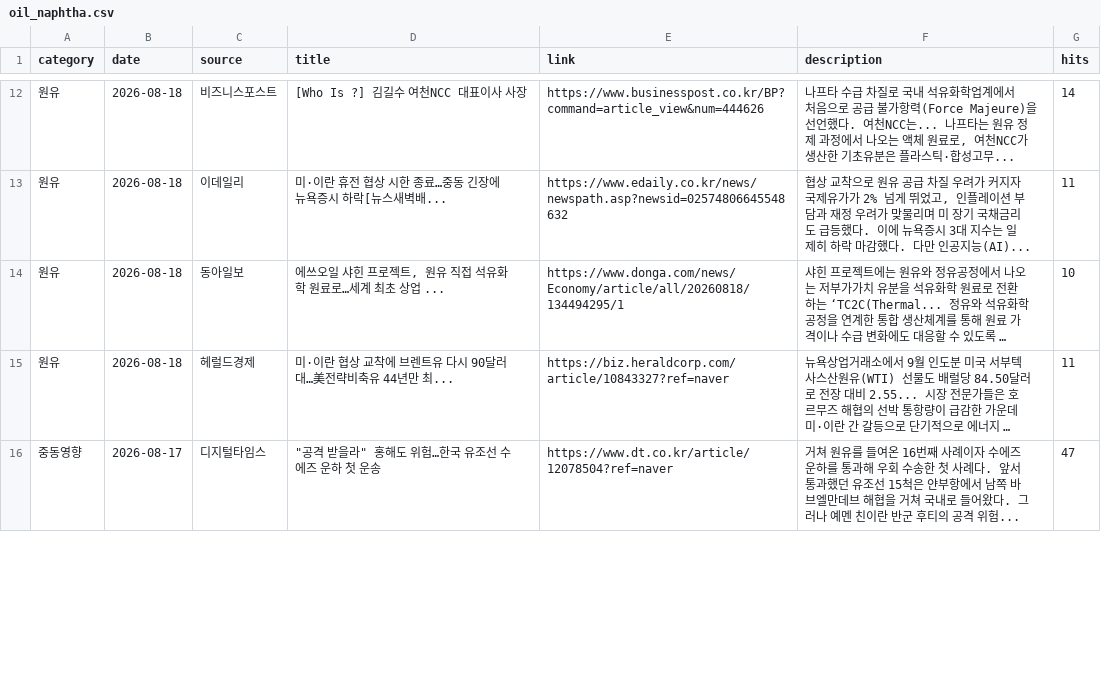
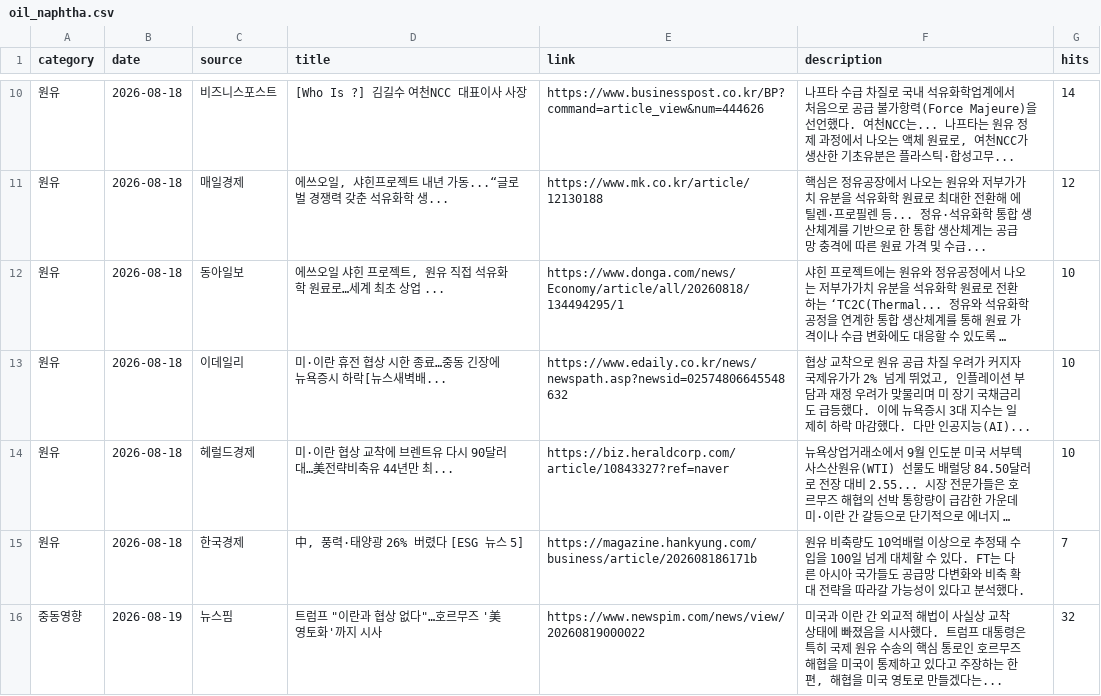
Before and after one commit to hdec-daily-news/oil-naphtha, a CSV file: oil_naphtha.csv, drawn as a sheet; only a part is shown, gaps mark what is left out; long unchanged cells end in …; removed rows and columns are numbered as before the commit, all else as after; the diff covers the shown part only; the diff names each change by its address in the sheet, - before the commit and + after, or states it on an @@ line.

```diff
--- a/oil_naphtha.csv
+++ b/oil_naphtha.csv
-C11 (source): 이데일리
+C11 (source): 매일경제
-D11 (title): 미·이란 휴전 협상 시한 종료…중동 긴장에 뉴욕증시 하락[뉴스새벽배...
+D11 (title): 에쓰오일, 샤힌프로젝트 내년 가동...“글로벌 경쟁력 갖춘 석유화학 생...
-E11 (link): https://www.edaily.co.kr/news/newspath.asp?newsid=02574806645548632
+E11 (link): https://www.mk.co.kr/article/12130188
-F11 (description): 협상 교착으로 원유 공급 차질 우려가 커지자 국제유가가 2% 넘게 뛰었고, 인플레이션 부담과 재정 우려가 맞물리며 미 장기 국채금리도 급등했다. 이에 뉴욕증시 3대 지수는 일제히 하락 마감했다. 다만 인공지능(AI)...
+F11 (description): 핵심은 정유공장에서 나오는 원유와 저부가가치 유분을 석유화학 원료로 최대한 전환해 에틸렌·프로필렌 등... 정유·석유화학 통합 생산체계를 기반으로 한 통합 생산체계는 공급망 충격에 따른 원료 가격 및 수급...
-G11 (hits): 11
+G11 (hits): 12
+row 13: 원유 | 2026-08-18 | 이데일리 | 미·이란 휴전 협상 시한 종료…중동 긴장에 뉴욕증시 하락[뉴스새벽배... | https://www.edaily.co.kr/news/newspath.asp?newsid=02574806645548632 | 협상 교착으로 원유 공급 차질 우려가 커지자 국제유가가 2% 넘게 뛰었고, 인플레이션 부담과 재정 우려가 맞물리며 미 장기 국채금리도 급등했다. 이에 뉴욕증시 3대 지수는 일제히 하락 마감했다. 다만 인공지능(AI)... | 10
-G14 (hits): 11
+G14 (hits): 10
-row 16: 중동영향 | 2026-08-17 | 디지털타임스 | "공격 받을라" 홍해도 위험…한국 유조선 수에즈 운하 첫 운송 | https://www.dt.co.kr/article/12078504?ref=naver | 거쳐 원유를 들여온 16번째 사례이자 수에즈 운하를 통과해 우회 수송한 첫 사례다. 앞서 통과했던 유조선 15척은 얀부항에서 남쪽 바브엘만데브 해협을 거쳐 국내로 들어왔다. 그러나 예멘 친이란 반군 후티의 공격 위험... | 47
+row 15: 원유 | 2026-08-18 | 한국경제 | 中, 풍력·태양광 26% 버렸다 [ESG 뉴스 5] | https://magazine.hankyung.com/business/article/202608186171b | 원유 비축량도 10억배럴 이상으로 추정돼 수입을 100일 넘게 대체할 수 있다. FT는 다른 아시아 국가들도 공급망 다변화와 비축 확대 전략을 따라갈 가능성이 있다고 분석했다. | 7
+row 16: 중동영향 | 2026-08-19 | 뉴스핌 | 트럼프 "이란과 협상 없다"…호르무즈 '美 영토화'까지 시사 | https://www.newspim.com/news/view/20260819000022 | 미국과 이란 간 외교적 해법이 사실상 교착 상태에 빠졌음을 시사했다. 트럼프 대통령은 특히 국제 원유 수송의 핵심 통로인 호르무즈 해협을 미국이 통제하고 있다고 주장하는 한편, 해협을 미국 영토로 만들겠다는... | 32
```
Also changed, not shown: 4 added rows, 6 removed rows and 41 edited cells elsewhere in this file, 1 other file.
